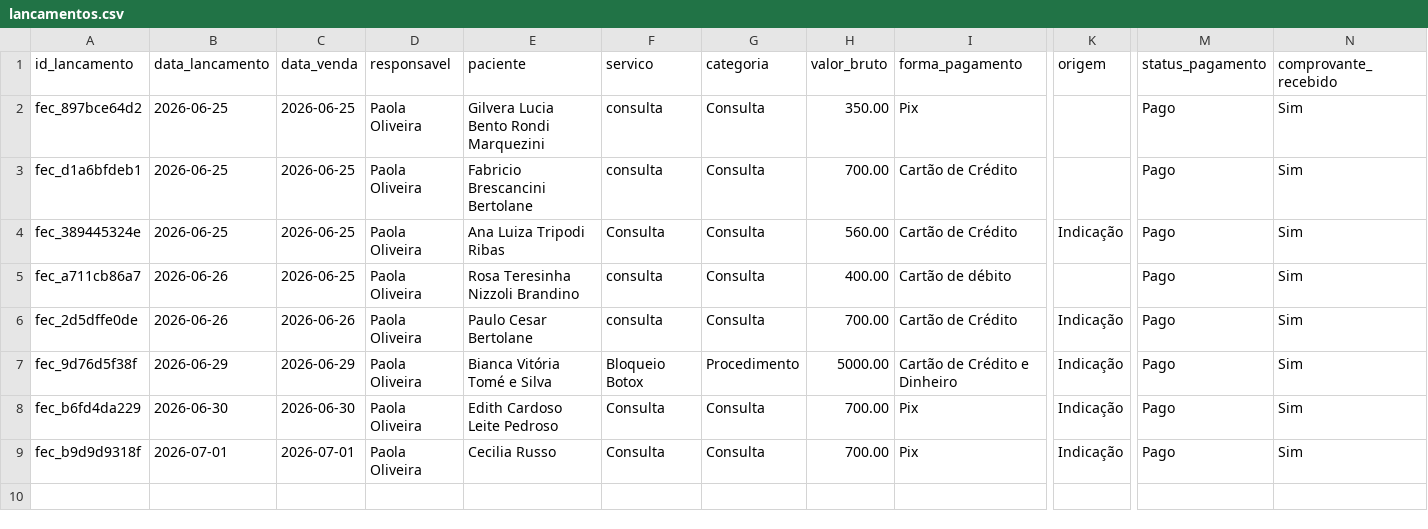
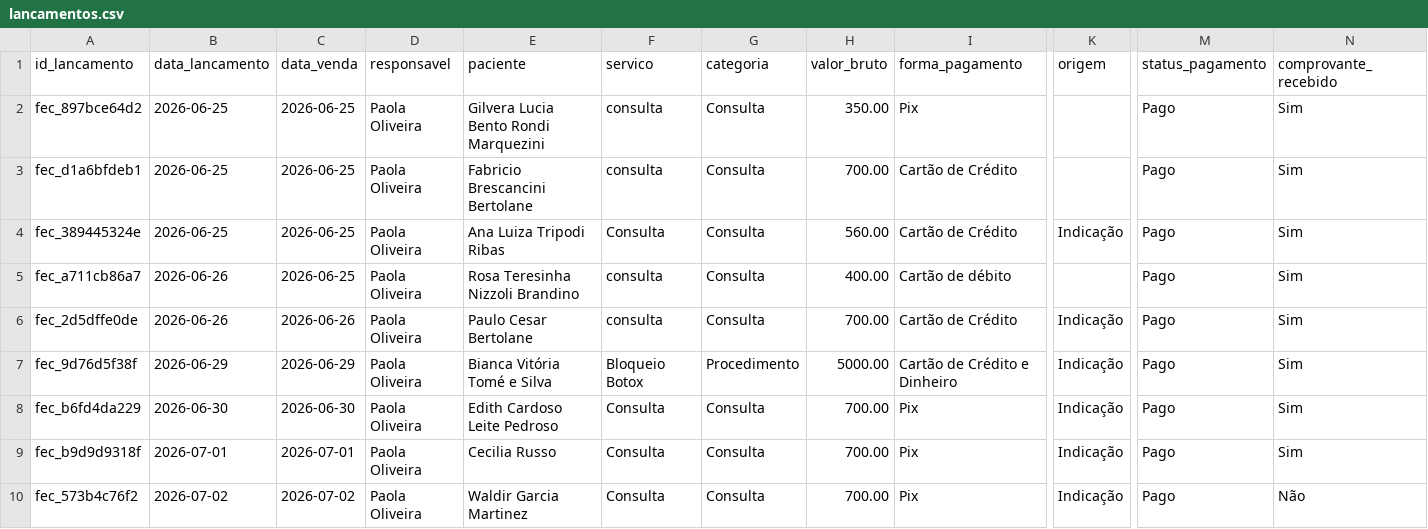
Before and after one commit to reginaldokawamoto-commits/imersao-openclaw-negocios, a CSV file: cerebro/areas/vendas/financeiro/lancamentos.csv, drawn as a sheet; only a part is shown, gaps mark what is left out; rows hold the shown columns only; the diff names each change by its address in the sheet, - before the commit and + after, or states it on an @@ line.

Commit message:
Registra fechamento Waldir Garcia Martinez

```diff
--- a/cerebro/areas/vendas/financeiro/lancamentos.csv
+++ b/cerebro/areas/vendas/financeiro/lancamentos.csv
+row 10: fec_573b4c76f2 | 2026-07-02 | 2026-07-02 | Paola Oliveira | Waldir Garcia Martinez | Consulta | Consulta | 700.00 | Pix | Indicação | Pago | Não
```
Also changed, not shown: 1 other file.
